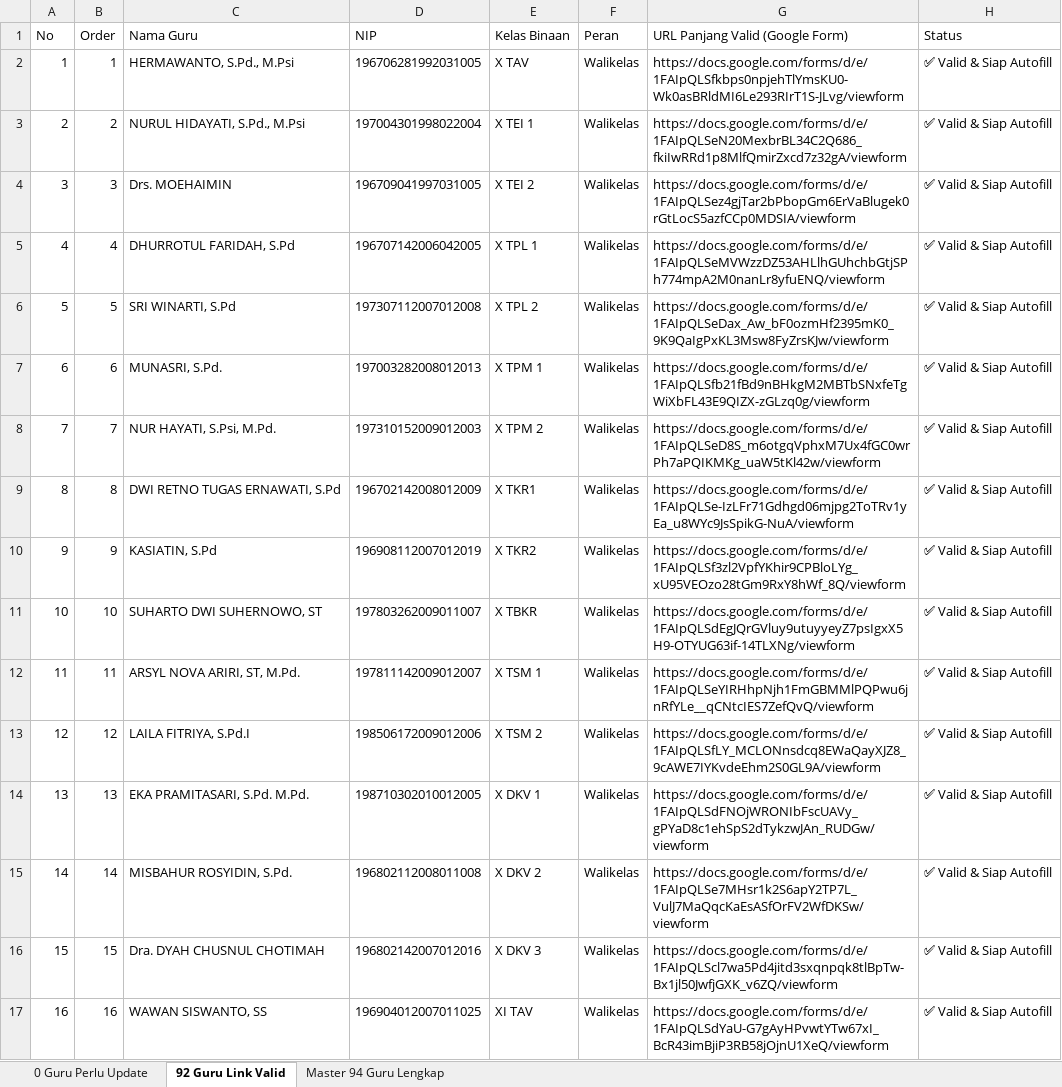
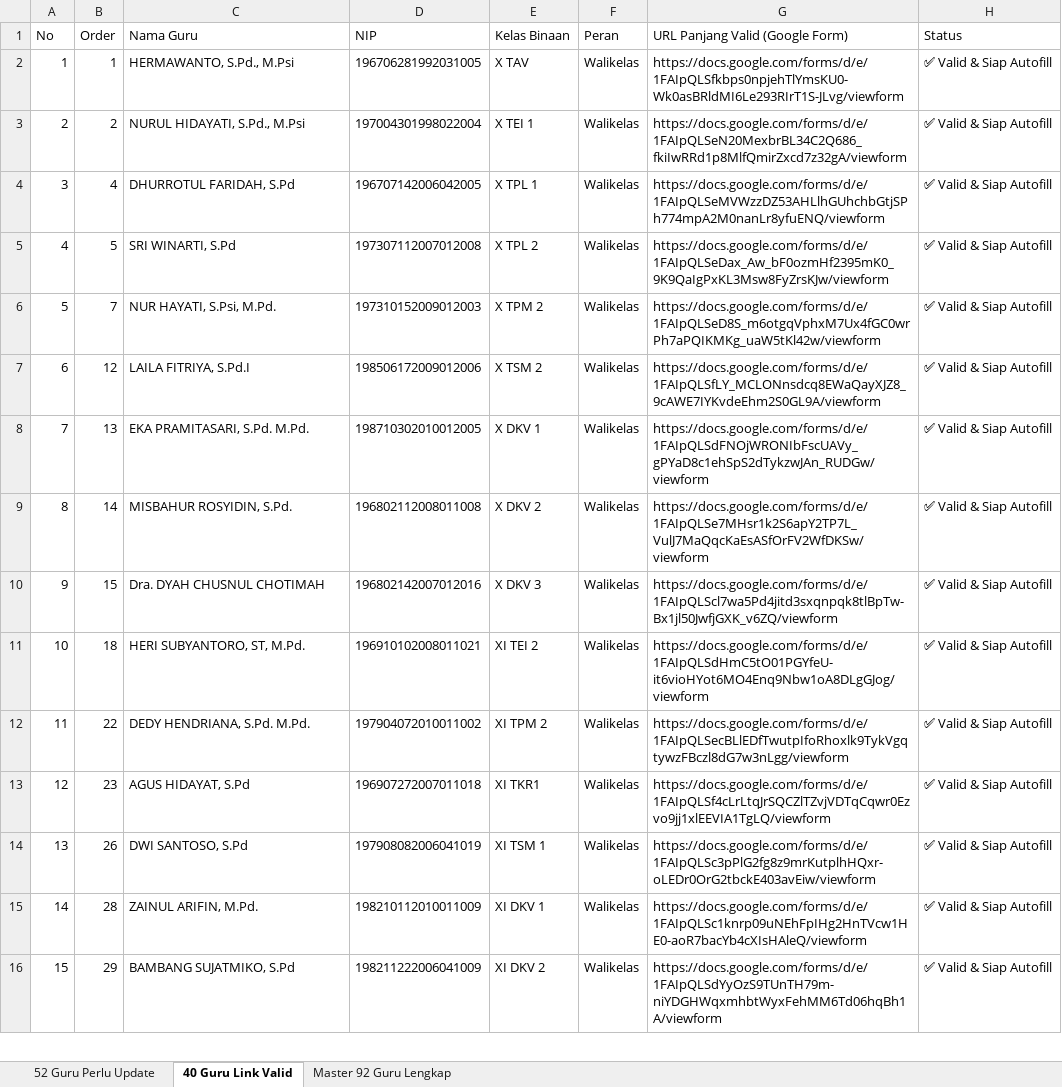
Before and after one commit to iskakfatoni/portalautoform, an Excel workbook: daftar_guru_status_link_google_form.xlsx, sheet 40 Guru Link Valid, drawn as a sheet; only a part is shown; the shorter side is filled out with more unchanged rows; values as stored, in another font and other column widths than the file's, no borders; removed rows and columns are numbered as before the commit, all else as after; the diff covers the shown part only; the diff names each change by its address in the sheet, - before the commit and + after, or states it on an @@ line.

Commit message:
fix(firebase): lock target project to form-autoform and update 92 master teachers canonical data

```diff
--- a/daftar_guru_status_link_google_form.xlsx (sheet 40 Guru Link Valid)
+++ b/daftar_guru_status_link_google_form.xlsx (sheet 40 Guru Link Valid)
-sheet tab: 0 Guru Perlu Update
+sheet tab: 52 Guru Perlu Update
-sheet tab: 92 Guru Link Valid
+sheet tab: 40 Guru Link Valid
-sheet tab: Master 94 Guru Lengkap
+sheet tab: Master 92 Guru Lengkap
-row 4: 3 | 3 | Drs. MOEHAIMIN | 196709041997031005 | X TEI 2 | Walikelas | https://docs.google.com/forms/d/e/1FAIpQLSez4gjTar2bPbopGm6ErVaBlugek0rGtLocS5azfCCp0MDSIA/viewform | ✅ Valid & Siap Autofill
@@ column A (No) renumbered between rows 4 and 41 @@
-row 7: 6 | 6 | MUNASRI, S.Pd. | 197003282008012013 | X TPM 1 | Walikelas | https://docs.google.com/forms/d/e/1FAIpQLSfb21fBd9nBHkgM2MBTbSNxfeTgWiXbFL43E9QIZX-zGLzq0g/viewform | ✅ Valid & Siap Autofill
-row 9: 8 | 8 | DWI RETNO TUGAS ERNAWATI, S.Pd | 196702142008012009 | X TKR1 | Walikelas | https://docs.google.com/forms/d/e/1FAIpQLSe-IzLFr71Gdhgd06mjpg2ToTRv1yEa_u8WYc9JsSpikG-NuA/viewform | ✅ Valid & Siap Autofill
-row 10: 9 | 9 | KASIATIN, S.Pd | 196908112007012019 | X TKR2 | Walikelas | https://docs.google.com/forms/d/e/1FAIpQLSf3zl2VpfYKhir9CPBloLYg_xU95VEOzo28tGm9RxY8hWf_8Q/viewform | ✅ Valid & Siap Autofill
-row 11: 10 | 10 | SUHARTO DWI SUHERNOWO, ST | 197803262009011007 | X TBKR | Walikelas | https://docs.google.com/forms/d/e/1FAIpQLSdEgJQrGVluy9utuyyeyZ7psIgxX5H9-OTYUG63if-14TLXNg/viewform | ✅ Valid & Siap Autofill
-row 12: 11 | 11 | ARSYL NOVA ARIRI, ST, M.Pd. | 197811142009012007 | X TSM 1 | Walikelas | https://docs.google.com/forms/d/e/1FAIpQLSeYIRHhpNjh1FmGBMMlPQPwu6jnRfYLe__qCNtcIES7ZefQvQ/viewform | ✅ Valid & Siap Autofill
-row 17: 16 | 16 | WAWAN SISWANTO, SS | 196904012007011025 | XI TAV | Walikelas | https://docs.google.com/forms/d/e/1FAIpQLSdYaU-G7gAyHPvwtYTw67xI_BcR43imBjiP3RB58jOjnU1XeQ/viewform | ✅ Valid & Siap Autofill
```
Also changed, not shown: 45 removed rows elsewhere in this sheet, sheet 52 Guru Perlu Update, sheet Master 92 Guru Lengkap, 3 other files.
